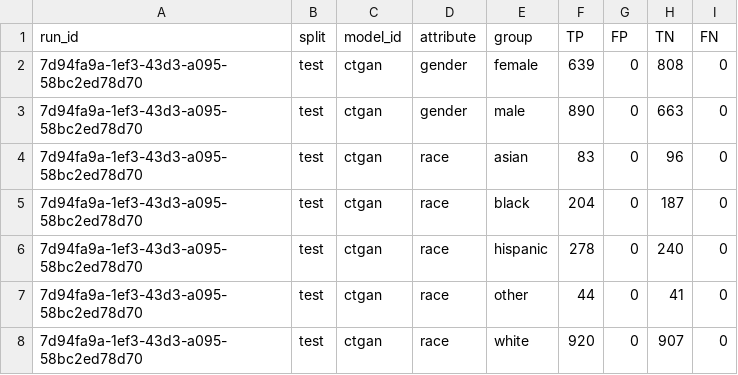
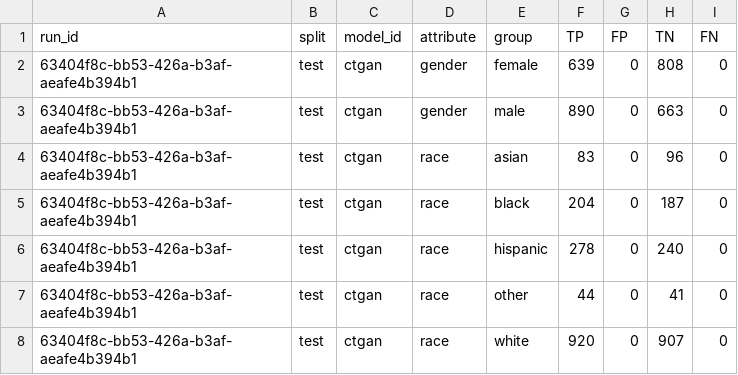
Before and after one commit to equilens-labs/fl-bsa-whitepaper, a CSV file: intake/group_confusion.csv, drawn as a sheet.

```diff
--- a/intake/group_confusion.csv
+++ b/intake/group_confusion.csv
@@ -1,8 +1,8 @@
 run_id,split,model_id,attribute,group,TP,FP,TN,FN
-7d94fa9a-1ef3-43d3-a095-58bc2ed78d70,test,ctgan,gender,female,639,0,808,0
-7d94fa9a-1ef3-43d3-a095-58bc2ed78d70,test,ctgan,gender,male,890,0,663,0
-7d94fa9a-1ef3-43d3-a095-58bc2ed78d70,test,ctgan,race,asian,83,0,96,0
-7d94fa9a-1ef3-43d3-a095-58bc2ed78d70,test,ctgan,race,black,204,0,187,0
-7d94fa9a-1ef3-43d3-a095-58bc2ed78d70,test,ctgan,race,hispanic,278,0,240,0
-7d94fa9a-1ef3-43d3-a095-58bc2ed78d70,test,ctgan,race,other,44,0,41,0
-7d94fa9a-1ef3-43d3-a095-58bc2ed78d70,test,ctgan,race,white,920,0,907,0
+63404f8c-bb53-426a-b3af-aeafe4b394b1,test,ctgan,gender,female,639,0,808,0
+63404f8c-bb53-426a-b3af-aeafe4b394b1,test,ctgan,gender,male,890,0,663,0
+63404f8c-bb53-426a-b3af-aeafe4b394b1,test,ctgan,race,asian,83,0,96,0
+63404f8c-bb53-426a-b3af-aeafe4b394b1,test,ctgan,race,black,204,0,187,0
+63404f8c-bb53-426a-b3af-aeafe4b394b1,test,ctgan,race,hispanic,278,0,240,0
+63404f8c-bb53-426a-b3af-aeafe4b394b1,test,ctgan,race,other,44,0,41,0
+63404f8c-bb53-426a-b3af-aeafe4b394b1,test,ctgan,race,white,920,0,907,0
```
Also changed, not shown: intake/metrics_long.csv, intake/selection_rates.csv, 29 other files.
